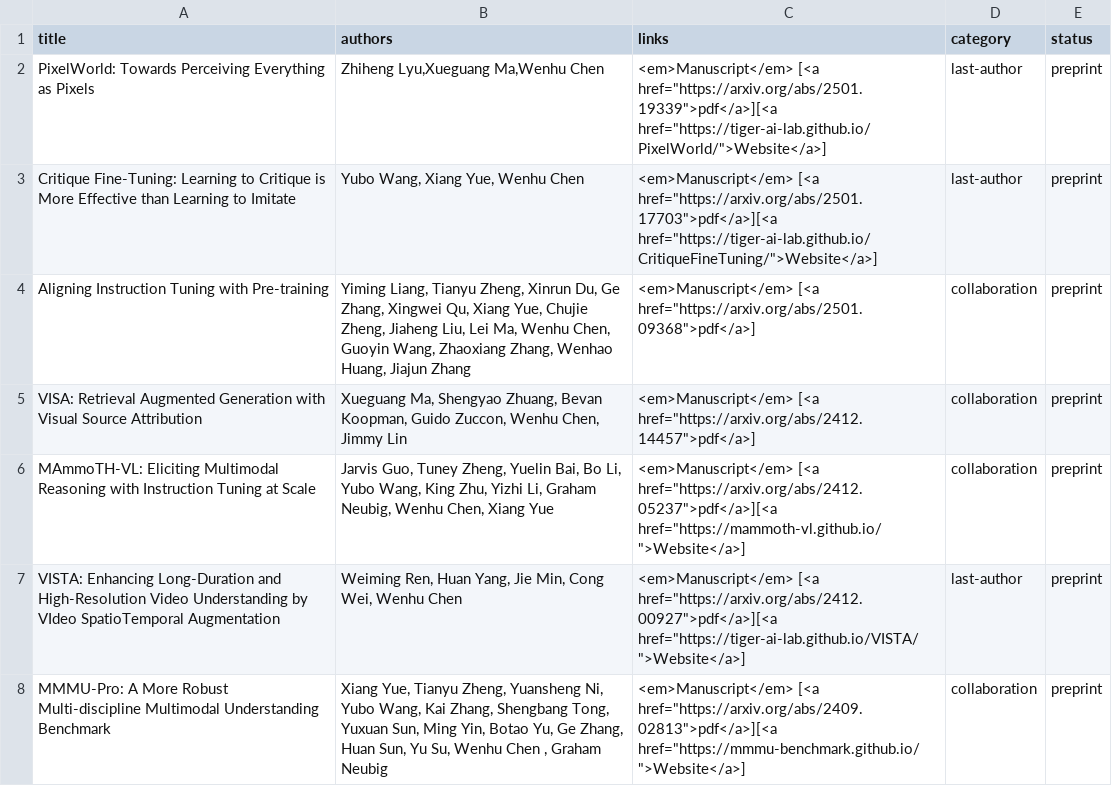
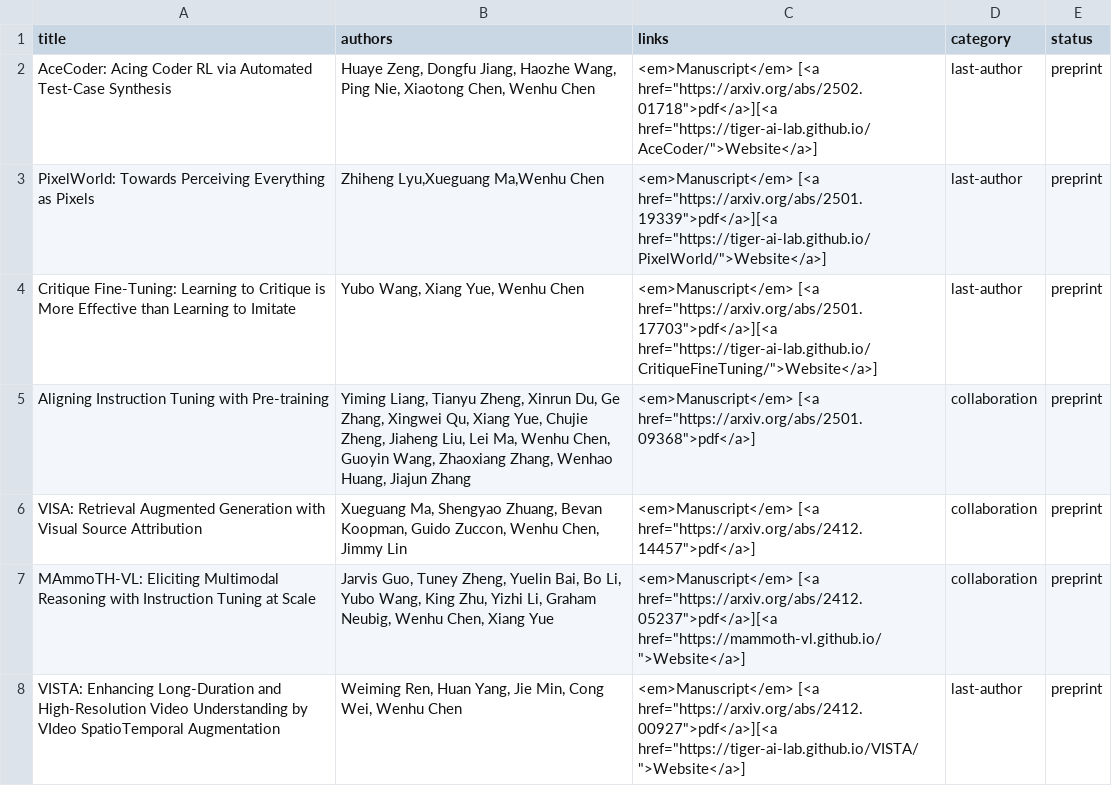
Before and after one commit to wenhuchen/wenhuchen.github.io, a CSV file: papers.csv, drawn as a sheet; only a part is shown; the shorter side is filled out with more unchanged rows.

Commit message:
Update papers.csv

```diff
--- a/papers.csv
+++ b/papers.csv
@@ -1,2 +1,3 @@
 title,authors,links,category,status
+AceCoder: Acing Coder RL via Automated Test-Case Synthesis,"Huaye Zeng, Dongfu Jiang, Haozhe Wang, Ping Nie, Xiaotong Chen, Wenhu Chen","<em>Manuscript</em> [<a href=""https://arxiv.org/abs/2502.01718"">pdf</a>][<a href=""https://tiger-ai-lab.github.io/AceCoder/"">Website</a>]",last-author,preprint
 PixelWorld: Towards Perceiving Everything as Pixels,"Zhiheng Lyu,Xueguang Ma,Wenhu Chen","<em>Manuscript</em> [<a href=""https://arxiv.org/abs/2501.19339"">pdf</a>][<a href=""https://tiger-ai-lab.github.io/PixelWorld/"">Website</a>]",last-author,preprint
```
